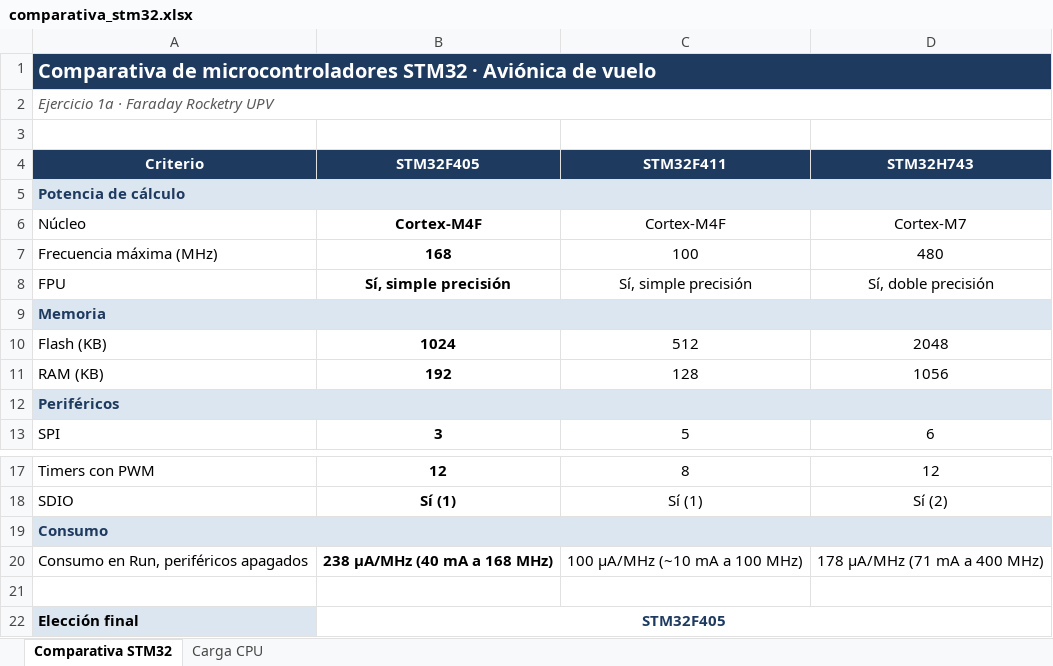
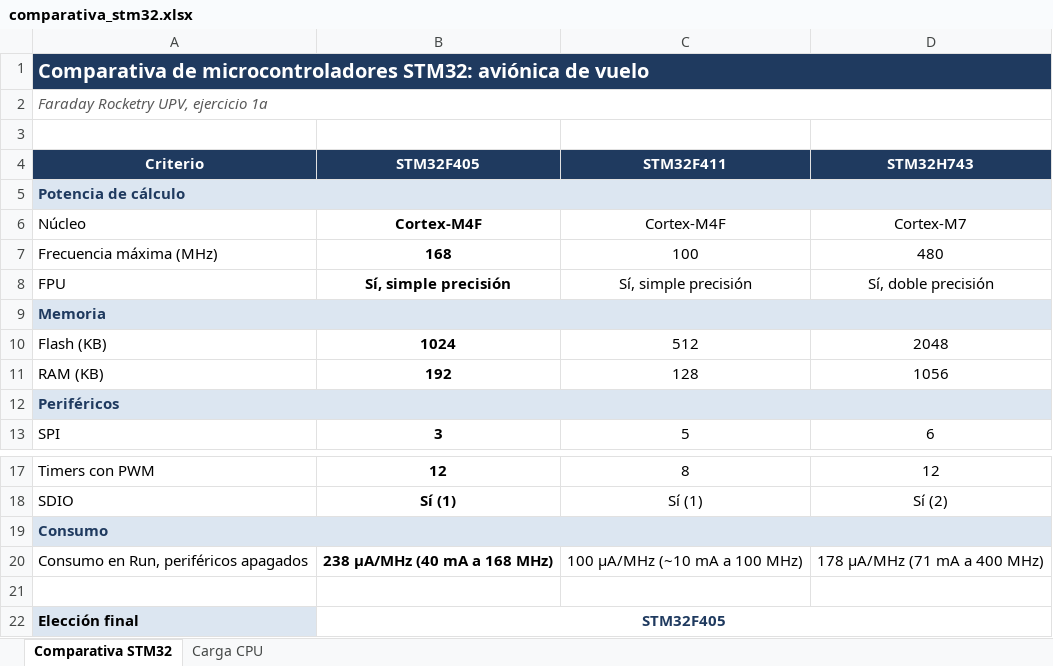
Before and after one commit to EdenRochmanSharabi/faraday-test, an Excel workbook: avionica/comparativa_stm32.xlsx, sheet Comparativa STM32, drawn as a sheet; only a part is shown, gaps mark what is left out; values as stored, in another font and other column widths than the file's, no borders; the diff names each change by its address in the sheet, - before the commit and + after, or states it on an @@ line.

```diff
--- a/avionica/comparativa_stm32.xlsx (sheet Comparativa STM32)
+++ b/avionica/comparativa_stm32.xlsx (sheet Comparativa STM32)
-A1 (Criterio): …de microcontroladores STM32 · Aviónica de vuelo
+A1 (Criterio): …de microcontroladores STM32: aviónica de vuelo
-B1:D1 fill: #1F3A5F
+B1:D1 fill: none
-A2 (Criterio): Ejercicio 1a · Faraday Rocketry UPV
+A2 (Criterio): Faraday Rocketry UPV, ejercicio 1a
-B5:D5 fill: #DCE6F1
+B5:D5 fill: none
-B9:D9 fill: #DCE6F1
+B9:D9 fill: none
-B12:D12 fill: #DCE6F1
+B12:D12 fill: none
-B19:D19 fill: #DCE6F1
+B19:D19 fill: none
```
Also changed, not shown: sheet Carga CPU, avionica/seleccion_sensores.xlsx, 9 other files.
